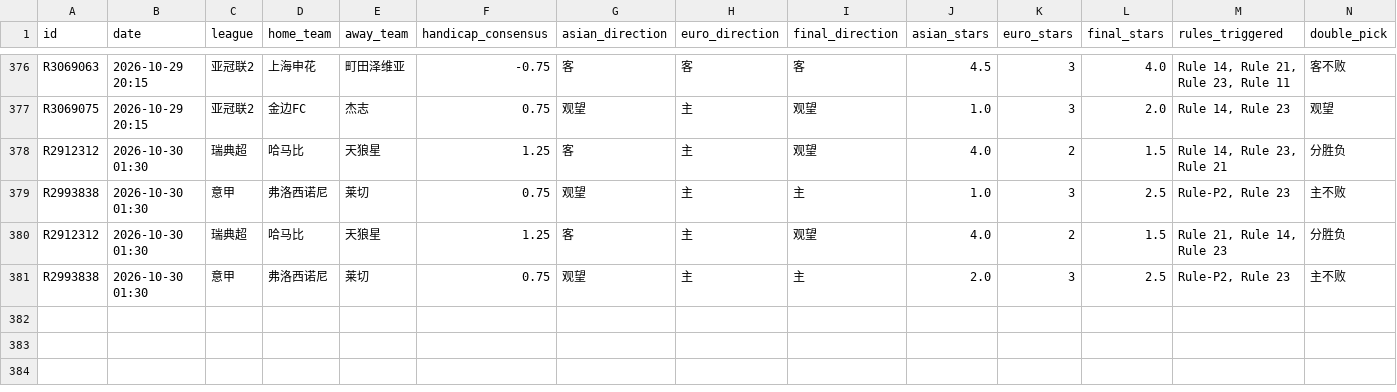
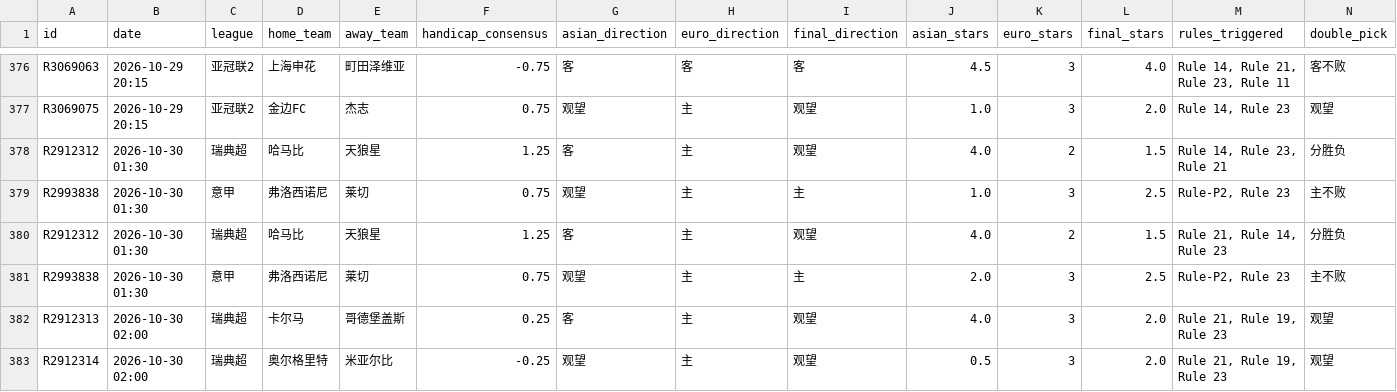
Before and after one commit to housan321/euro_asian_task, a CSV file: data/ea_matches.csv, drawn as a sheet; only a part is shown, gaps mark what is left out; rows hold the shown columns only; the diff names each change by its address in the sheet, - before the commit and + after, or states it on an @@ line.

```diff
--- a/data/ea_matches.csv
+++ b/data/ea_matches.csv
+row 382: R2912313 | 2026-10-30 02:00 | 瑞典超 | 卡尔马 | 哥德堡盖斯 | 0.25 | 客 | 主 | 观望 | 4.0 | 3 | 2.0 | Rule 21, Rule 19, Rule 23 | 观望
+row 383: R2912314 | 2026-10-30 02:00 | 瑞典超 | 奥尔格里特 | 米亚尔比 | -0.25 | 观望 | 主 | 观望 | 0.5 | 3 | 2.0 | Rule 21, Rule 19, Rule 23 | 观望
```
Also changed, not shown: 1 other file.
